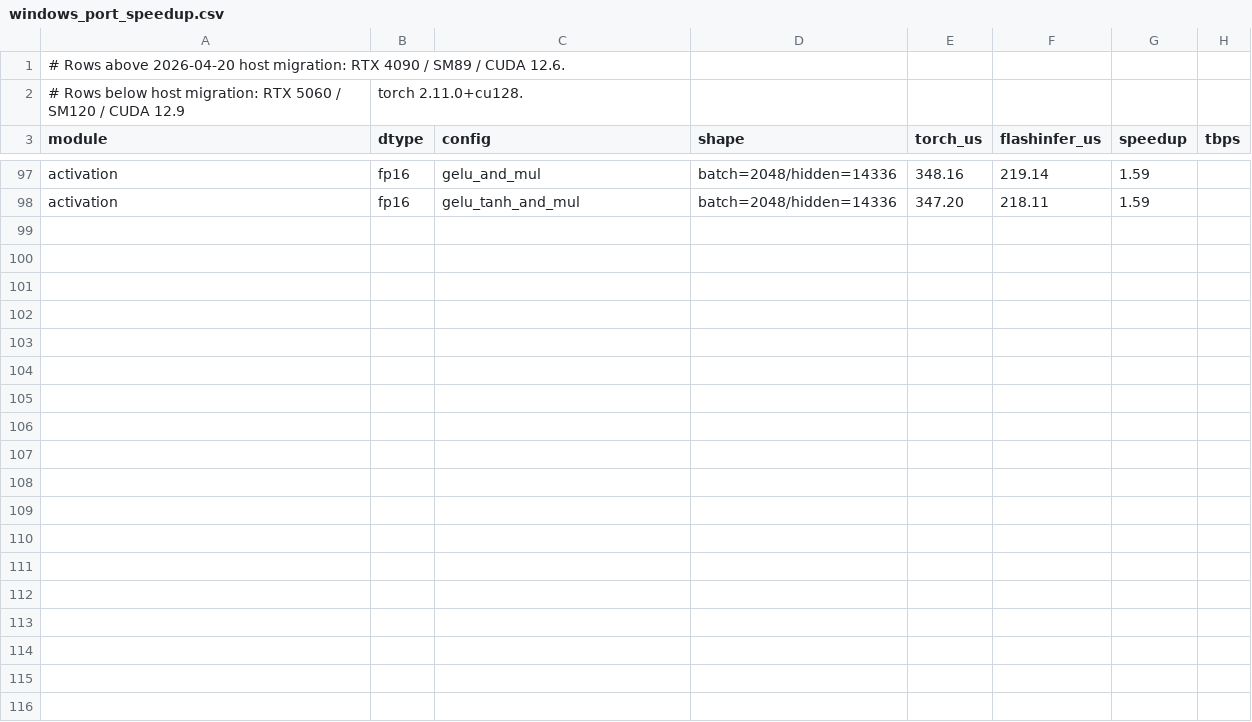
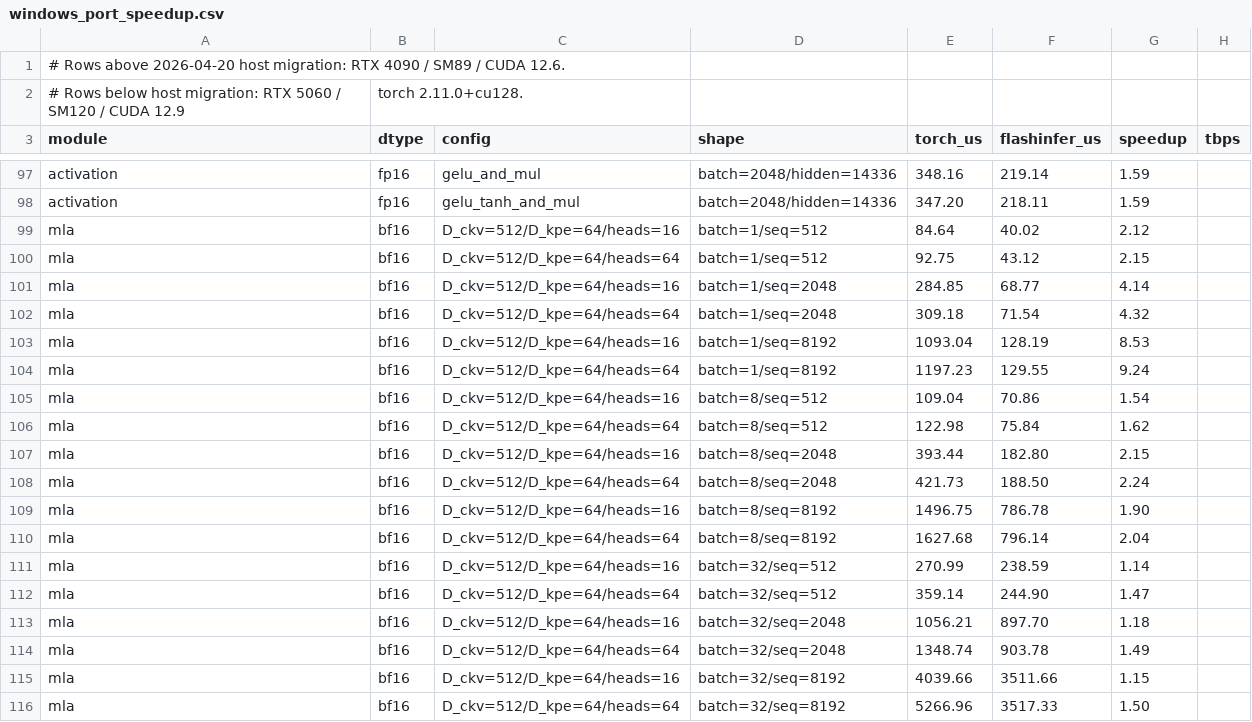
Before and after one commit to yyj6666667/flashinfer, a CSV file: benchmarks/results/windows_port_speedup.csv, drawn as a sheet; only a part is shown, gaps mark what is left out.

Commit message:
bench: add mla rows on RTX 5060 / SM120

```diff
--- a/benchmarks/results/windows_port_speedup.csv
+++ b/benchmarks/results/windows_port_speedup.csv
@@ -98 +98,19 @@ activation,fp16,gelu_and_mul,batch=2048/hidden=14336,348.16,219.14,1.59,
 activation,fp16,gelu_tanh_and_mul,batch=2048/hidden=14336,347.20,218.11,1.59,
+mla,bf16,D_ckv=512/D_kpe=64/heads=16,batch=1/seq=512,84.64,40.02,2.12,
+mla,bf16,D_ckv=512/D_kpe=64/heads=64,batch=1/seq=512,92.75,43.12,2.15,
+mla,bf16,D_ckv=512/D_kpe=64/heads=16,batch=1/seq=2048,284.85,68.77,4.14,
+mla,bf16,D_ckv=512/D_kpe=64/heads=64,batch=1/seq=2048,309.18,71.54,4.32,
+mla,bf16,D_ckv=512/D_kpe=64/heads=16,batch=1/seq=8192,1093.04,128.19,8.53,
+mla,bf16,D_ckv=512/D_kpe=64/heads=64,batch=1/seq=8192,1197.23,129.55,9.24,
+mla,bf16,D_ckv=512/D_kpe=64/heads=16,batch=8/seq=512,109.04,70.86,1.54,
+mla,bf16,D_ckv=512/D_kpe=64/heads=64,batch=8/seq=512,122.98,75.84,1.62,
+mla,bf16,D_ckv=512/D_kpe=64/heads=16,batch=8/seq=2048,393.44,182.80,2.15,
+mla,bf16,D_ckv=512/D_kpe=64/heads=64,batch=8/seq=2048,421.73,188.50,2.24,
+mla,bf16,D_ckv=512/D_kpe=64/heads=16,batch=8/seq=8192,1496.75,786.78,1.90,
+mla,bf16,D_ckv=512/D_kpe=64/heads=64,batch=8/seq=8192,1627.68,796.14,2.04,
+mla,bf16,D_ckv=512/D_kpe=64/heads=16,batch=32/seq=512,270.99,238.59,1.14,
+mla,bf16,D_ckv=512/D_kpe=64/heads=64,batch=32/seq=512,359.14,244.90,1.47,
+mla,bf16,D_ckv=512/D_kpe=64/heads=16,batch=32/seq=2048,1056.21,897.70,1.18,
+mla,bf16,D_ckv=512/D_kpe=64/heads=64,batch=32/seq=2048,1348.74,903.78,1.49,
+mla,bf16,D_ckv=512/D_kpe=64/heads=16,batch=32/seq=8192,4039.66,3511.66,1.15,
+mla,bf16,D_ckv=512/D_kpe=64/heads=64,batch=32/seq=8192,5266.96,3517.33,1.50,
```
